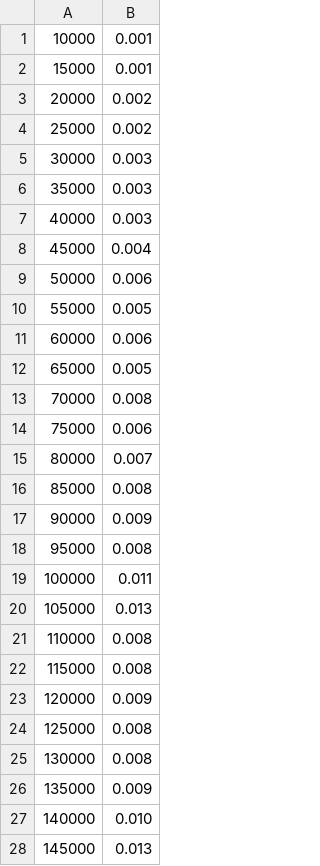
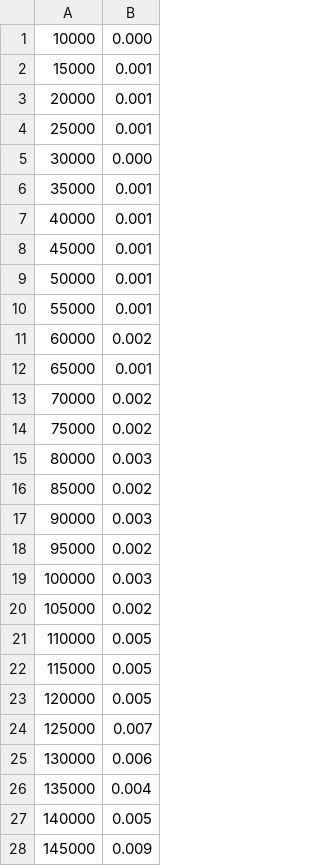
Before and after one commit to 6ECCMEPTHIoIIJ/LaboratoryWorks, a CSV file: data/timSort/timSort_orderedBackwards_time.csv, drawn as a sheet; only a part is shown; the diff covers the shown part only.

```diff
--- a/data/timSort/timSort_orderedBackwards_time.csv
+++ b/data/timSort/timSort_orderedBackwards_time.csv
@@ -1,28 +1,28 @@
-10000; 0.001
+10000; 0.000
 15000; 0.001
-20000; 0.002
-25000; 0.002
-30000; 0.003
-35000; 0.003
-40000; 0.003
-45000; 0.004
-50000; 0.006
-55000; 0.005
-60000; 0.006
-65000; 0.005
-70000; 0.008
-75000; 0.006
-80000; 0.007
-85000; 0.008
-90000; 0.009
-95000; 0.008
-100000; 0.011
-105000; 0.013
-110000; 0.008
-115000; 0.008
-120000; 0.009
-125000; 0.008
-130000; 0.008
-135000; 0.009
-140000; 0.010
-145000; 0.013
+20000; 0.001
+25000; 0.001
+30000; 0.000
+35000; 0.001
+40000; 0.001
+45000; 0.001
+50000; 0.001
+55000; 0.001
+60000; 0.002
+65000; 0.001
+70000; 0.002
+75000; 0.002
+80000; 0.003
+85000; 0.002
+90000; 0.003
+95000; 0.002
+100000; 0.003
+105000; 0.002
+110000; 0.005
+115000; 0.005
+120000; 0.005
+125000; 0.007
+130000; 0.006
+135000; 0.004
+140000; 0.005
+145000; 0.009
```
Also changed, not shown: 165 edited cells elsewhere in this file, data/timSort/timSort_ordered_time.csv, data/timSort/timSort_random_time.csv, 36 other files.
